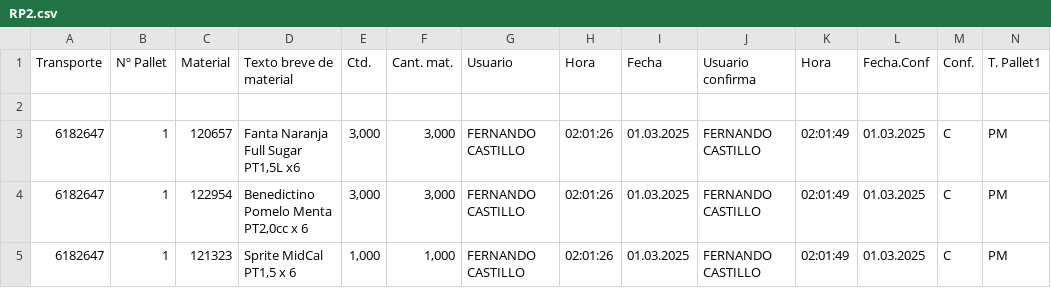
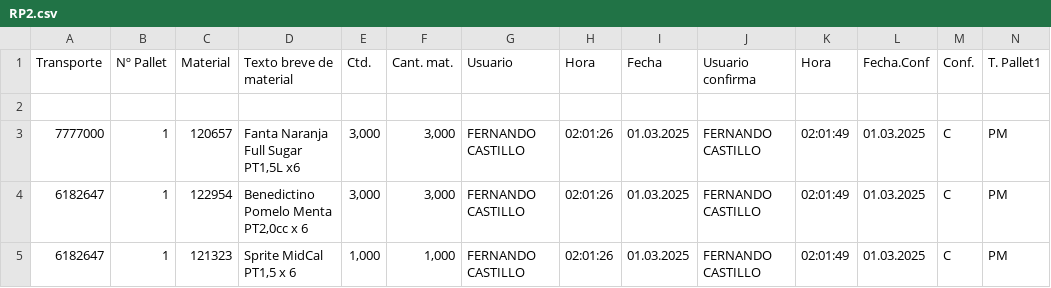
Before and after one commit to JRocuant/furgoLINKapp, a CSV file: src/controllers/RP2.csv, drawn as a sheet; only a part is shown.

```diff
--- a/src/controllers/RP2.csv
+++ b/src/controllers/RP2.csv
@@ -2,3 +2,3 @@
 ,,,,,,,,,,,,,
-6182647,1,120657,"Fanta Naranja Full Sugar PT1,5L x6","3,000","3,000",FERNANDO CASTILLO,02:01:26,01.03.2025,FERNANDO CASTILLO,02:01:49,01.03.2025,C,PM
+7777000,1,120657,"Fanta Naranja Full Sugar PT1,5L x6","3,000","3,000",FERNANDO CASTILLO,02:01:26,01.03.2025,FERNANDO CASTILLO,02:01:49,01.03.2025,C,PM
 6182647,1,122954,"Benedictino Pomelo Menta PT2,0cc x 6","3,000","3,000",FERNANDO CASTILLO,02:01:26,01.03.2025,FERNANDO CASTILLO,02:01:49,01.03.2025,C,PM
```
Also changed, not shown: 2 other files.
